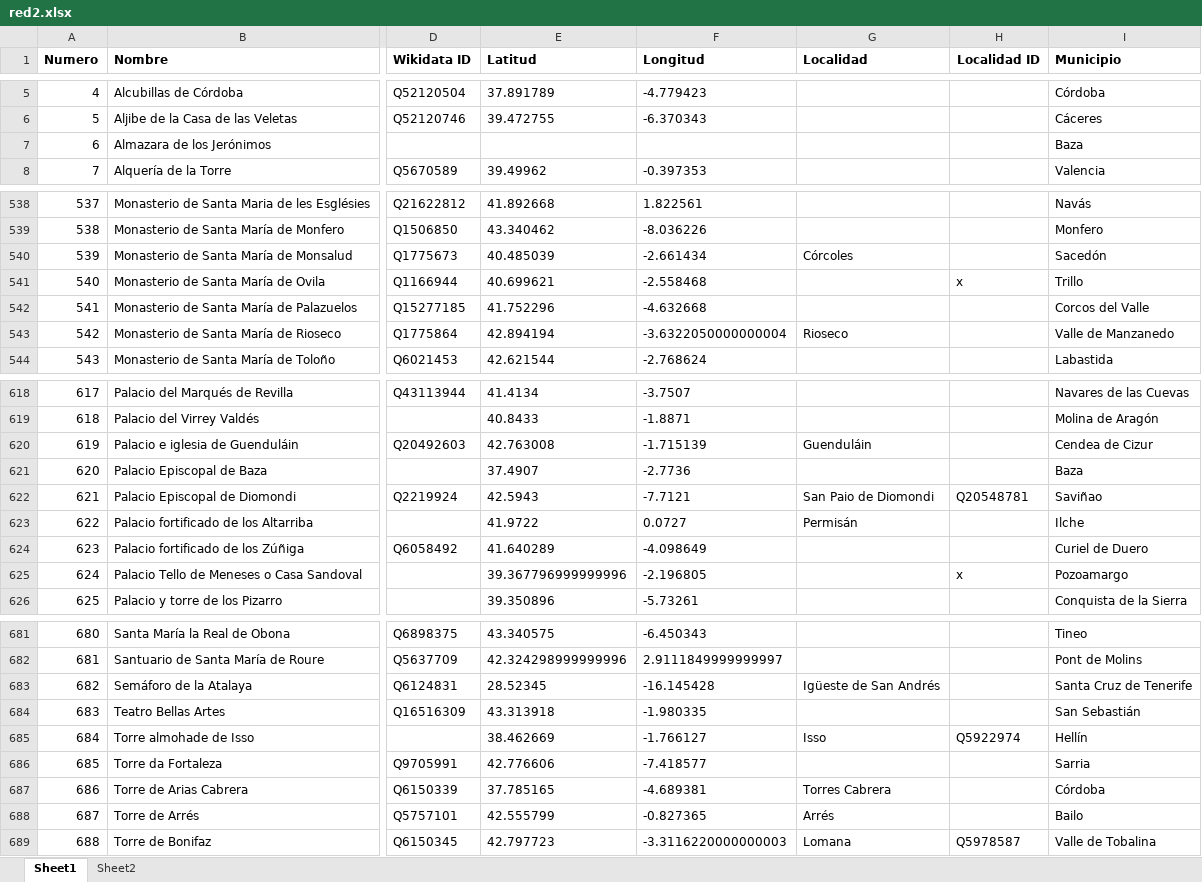
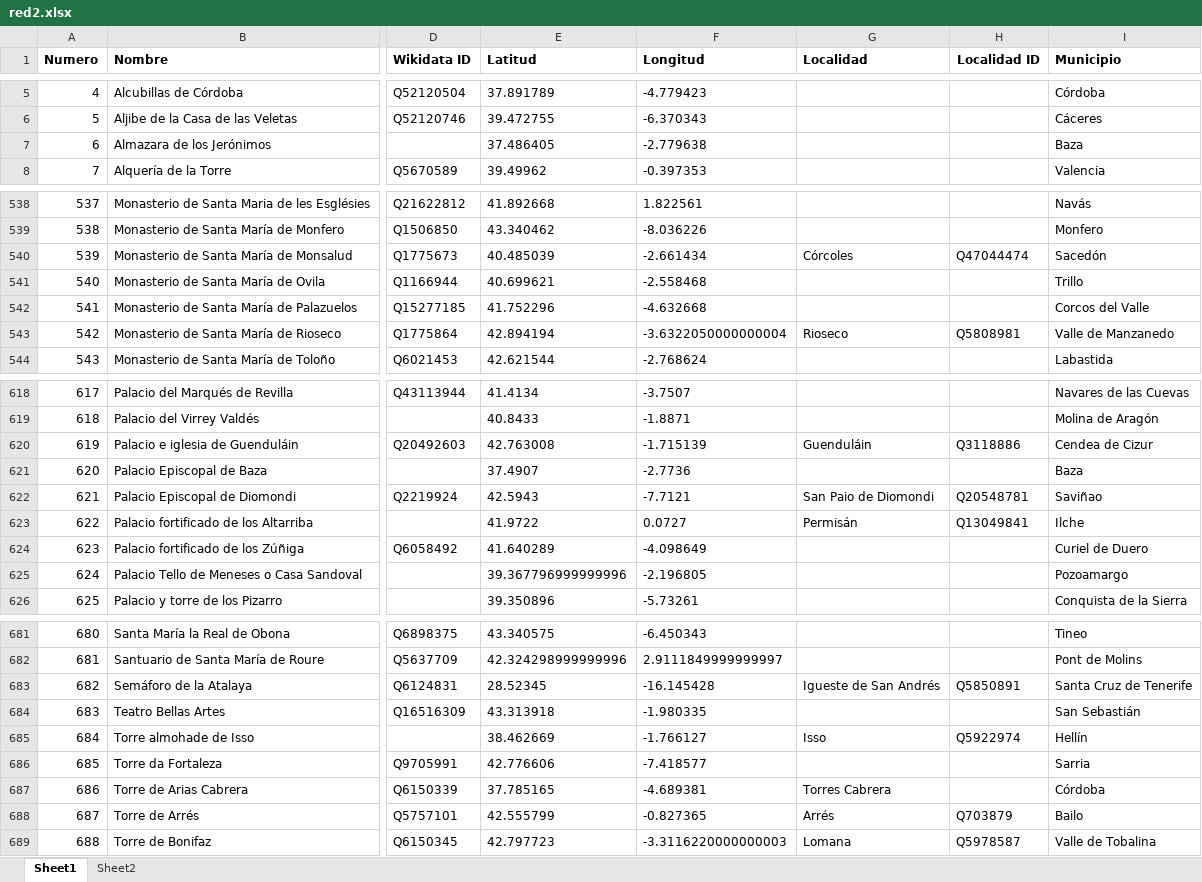
Before and after one commit to miguel-angel-monjas/red_list, an Excel workbook: red2.xlsx, sheet Sheet1, drawn as a sheet; only a part is shown, gaps mark what is left out; values as stored, in another font and other column widths than the file's, no borders; table styles not drawn; the diff covers the shown part only; the diff names each change by its address in the sheet, - before the commit and + after, or states it on an @@ line.

Commit message:
localidades

```diff
--- a/red2.xlsx (sheet Sheet1)
+++ b/red2.xlsx (sheet Sheet1)
-E7 (Latitud): (empty)
+E7 (Latitud): 37.486405
-F7 (Longitud): (empty)
+F7 (Longitud): -2.779638
-H540 (Localidad ID): (empty)
+H540 (Localidad ID): Q47044474
-H541 (Localidad ID): x
+H541 (Localidad ID): (empty)
-H543 (Localidad ID): (empty)
+H543 (Localidad ID): Q5808981
-H620 (Localidad ID): (empty)
+H620 (Localidad ID): Q3118886
-H623 (Localidad ID): (empty)
+H623 (Localidad ID): Q13049841
-H625 (Localidad ID): x
+H625 (Localidad ID): (empty)
-G683 (Localidad): Igüeste de San Andrés
+G683 (Localidad): Igueste de San Andrés
-H683 (Localidad ID): (empty)
+H683 (Localidad ID): Q5850891
-H688 (Localidad ID): (empty)
+H688 (Localidad ID): Q703879
```
Also changed, not shown: 53 edited cells elsewhere in this sheet.
